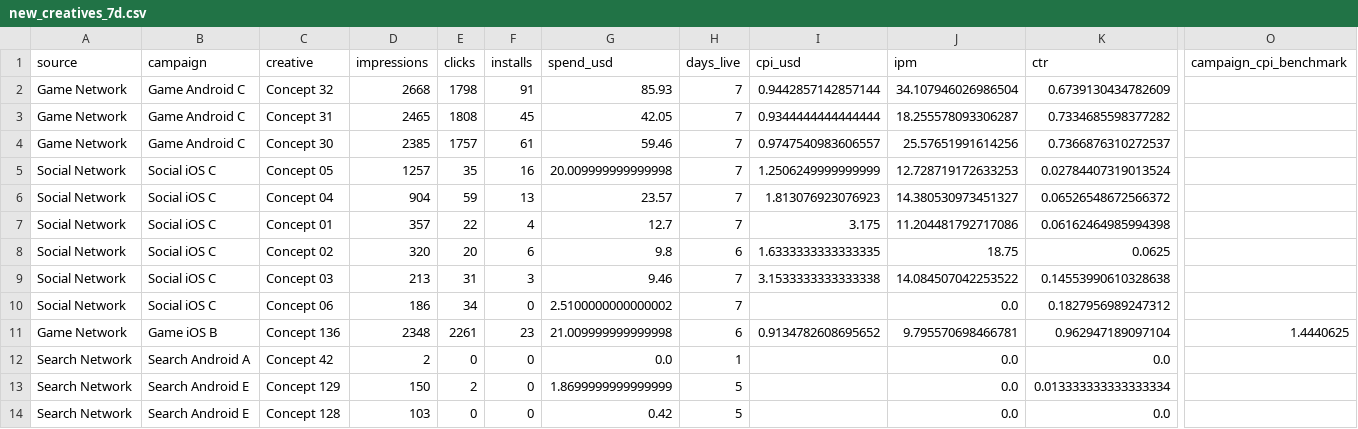
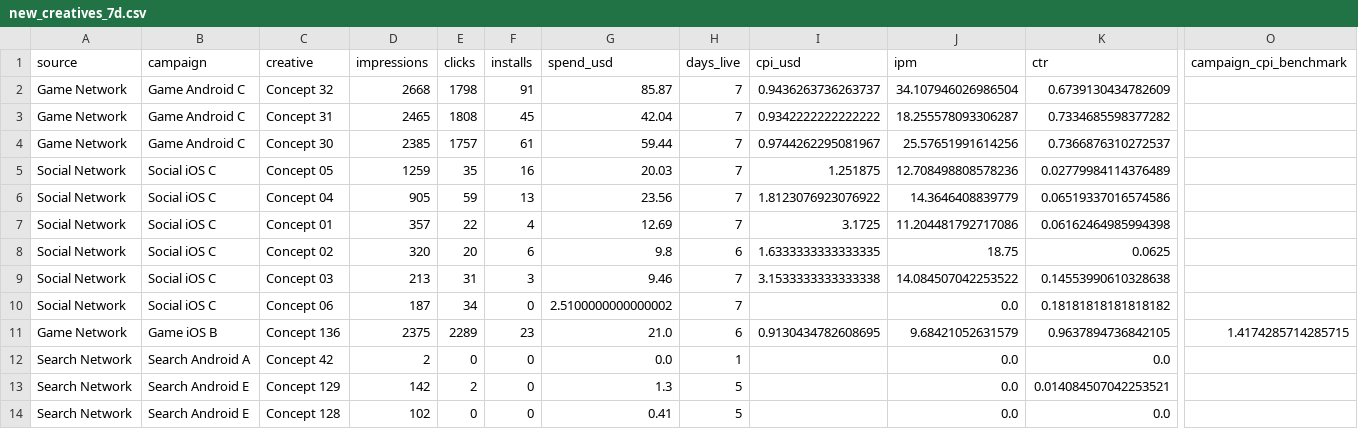
Before and after one commit to Nirmitk1311/Mobile_Game_Marketing_Analytics_Portfolio, a CSV file: outputs/weekly/2025-10-08/new_creatives_7d.csv, drawn as a sheet; only a part is shown, gaps mark what is left out; the diff covers the shown part only; the diff names each change by its address in the sheet, - before the commit and + after, or states it on an @@ line.

```diff
--- a/outputs/weekly/2025-10-08/new_creatives_7d.csv
+++ b/outputs/weekly/2025-10-08/new_creatives_7d.csv
-G2 (spend_usd): 85.93
+G2 (spend_usd): 85.87
-I2 (cpi_usd): 0.9442857142857144
+I2 (cpi_usd): 0.9436263736263737
-G3 (spend_usd): 42.05
+G3 (spend_usd): 42.04
-I3 (cpi_usd): 0.9344444444444444
+I3 (cpi_usd): 0.9342222222222222
-G4 (spend_usd): 59.46
+G4 (spend_usd): 59.44
-I4 (cpi_usd): 0.9747540983606557
+I4 (cpi_usd): 0.9744262295081967
-D5 (impressions): 1257
+D5 (impressions): 1259
-G5 (spend_usd): 20.009999999999998
+G5 (spend_usd): 20.03
-I5 (cpi_usd): 1.2506249999999999
+I5 (cpi_usd): 1.251875
-J5 (ipm): 12.728719172633253
+J5 (ipm): 12.708498808578236
-K5 (ctr): 0.02784407319013524
+K5 (ctr): 0.02779984114376489
-D6 (impressions): 904
+D6 (impressions): 905
-G6 (spend_usd): 23.57
+G6 (spend_usd): 23.56
-I6 (cpi_usd): 1.813076923076923
+I6 (cpi_usd): 1.8123076923076922
-J6 (ipm): 14.380530973451327
+J6 (ipm): 14.3646408839779
-K6 (ctr): 0.06526548672566372
+K6 (ctr): 0.06519337016574586
-G7 (spend_usd): 12.7
+G7 (spend_usd): 12.69
-I7 (cpi_usd): 3.175
+I7 (cpi_usd): 3.1725
-D10 (impressions): 186
+D10 (impressions): 187
-K10 (ctr): 0.1827956989247312
+K10 (ctr): 0.18181818181818182
-D11 (impressions): 2348
+D11 (impressions): 2375
-E11 (clicks): 2261
+E11 (clicks): 2289
-G11 (spend_usd): 21.009999999999998
+G11 (spend_usd): 21.0
-I11 (cpi_usd): 0.9134782608695652
+I11 (cpi_usd): 0.9130434782608695
-J11 (ipm): 9.795570698466781
+J11 (ipm): 9.68421052631579
-K11 (ctr): 0.962947189097104
+K11 (ctr): 0.9637894736842105
-O11 (campaign_cpi_benchmark): 1.4440625
+O11 (campaign_cpi_benchmark): 1.4174285714285715
-D13 (impressions): 150
+D13 (impressions): 142
-G13 (spend_usd): 1.8699999999999999
+G13 (spend_usd): 1.3
-K13 (ctr): 0.013333333333333334
+K13 (ctr): 0.014084507042253521
-D14 (impressions): 103
+D14 (impressions): 102
-G14 (spend_usd): 0.42
+G14 (spend_usd): 0.41
```
Also changed, not shown: 1 added row, 1 removed row and 14 edited cells elsewhere in this file, data/synthetic/campaign_daily_2025-10.csv, data/synthetic/creative_first_impressions.csv, 28 other files.
